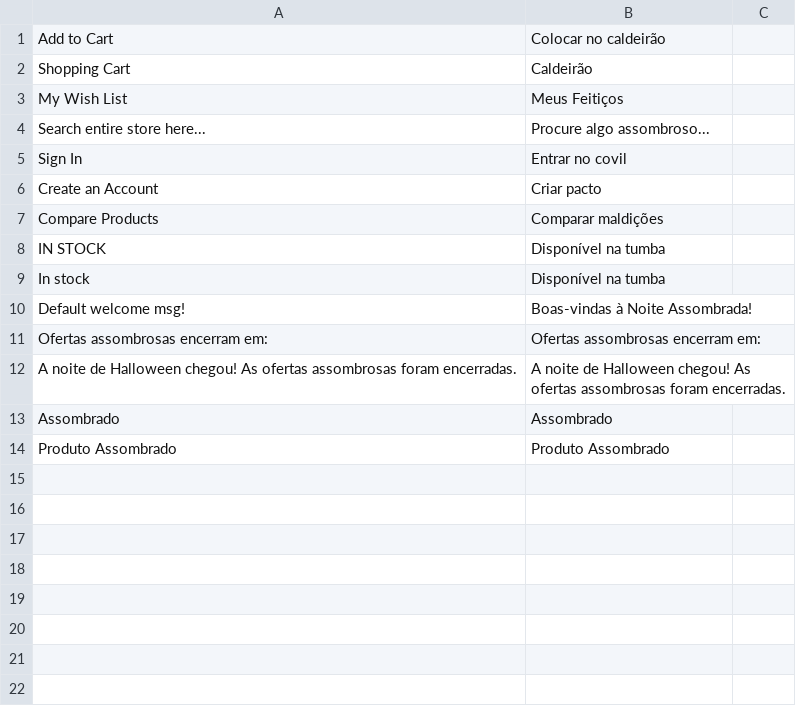
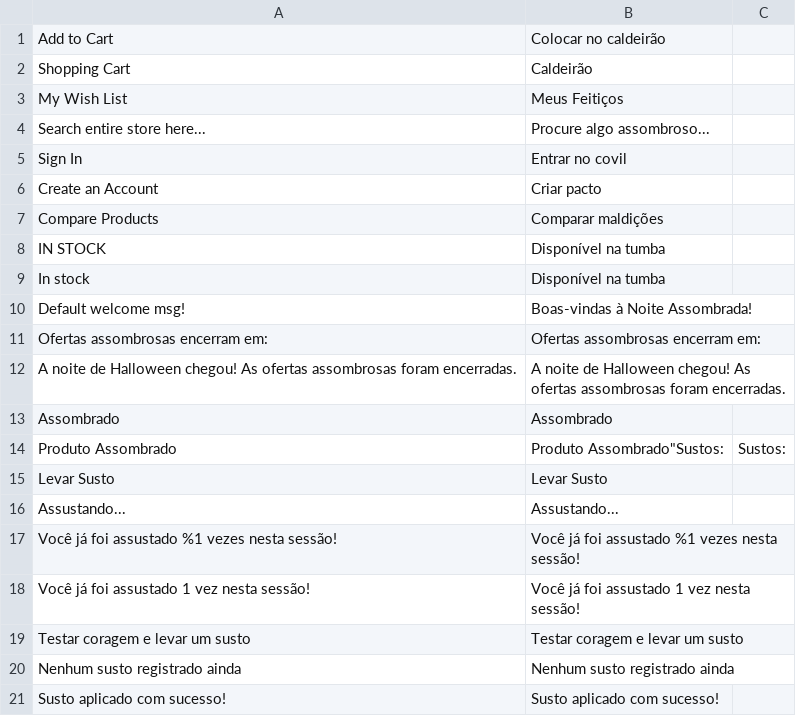
Before and after one commit to JhonatanLobo/estagio-magento, a CSV file: src/app/design/frontend/Webjump/noite-assombrada/i18n/pt_BR.csv, drawn as a sheet.

```diff
--- a/src/app/design/frontend/Webjump/noite-assombrada/i18n/pt_BR.csv
+++ b/src/app/design/frontend/Webjump/noite-assombrada/i18n/pt_BR.csv
@@ -13,2 +13,9 @@
 "Assombrado","Assombrado"
-"Produto Assombrado","Produto Assombrado"
+"Produto Assombrado","Produto Assombrado""Sustos:","Sustos:"
+"Levar Susto","Levar Susto"
+"Assustando...","Assustando..."
+"Você já foi assustado %1 vezes nesta sessão!","Você já foi assustado %1 vezes nesta sessão!"
+"Você já foi assustado 1 vez nesta sessão!","Você já foi assustado 1 vez nesta sessão!"
+"Testar coragem e levar um susto","Testar coragem e levar um susto"
+"Nenhum susto registrado ainda","Nenhum susto registrado ainda"
+"Susto aplicado com sucesso!","Susto aplicado com sucesso!"
```
Also changed, not shown: src/app/design/frontend/Webjump/noite-assombrada/i18n/en_US.csv, 1 other file.
